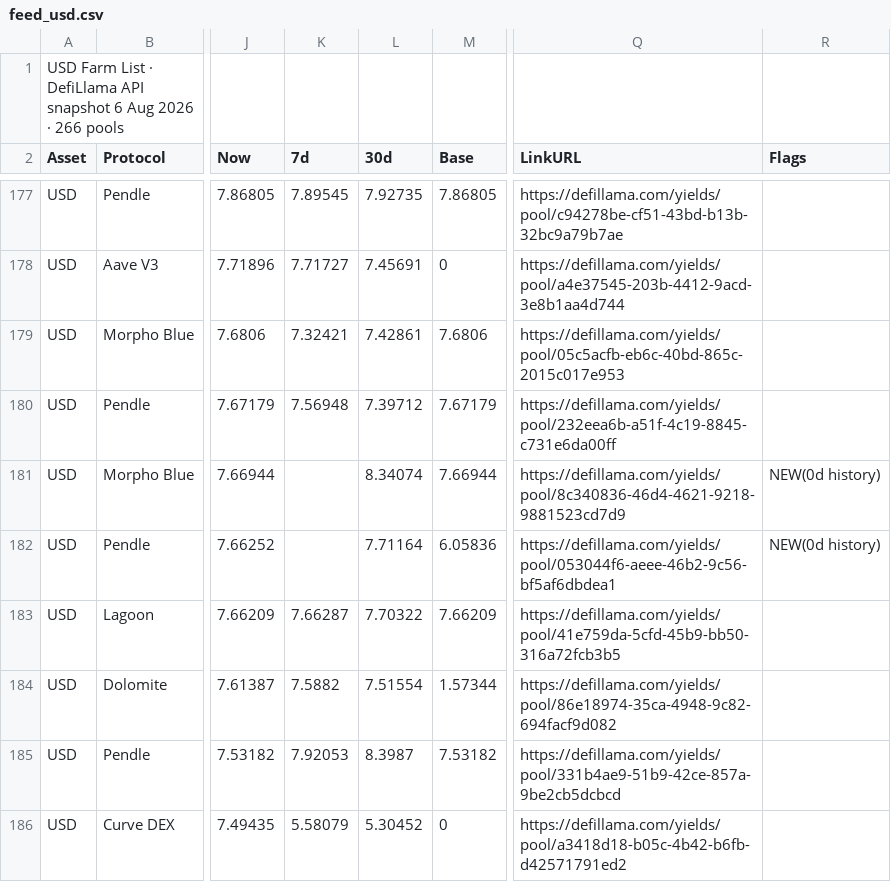
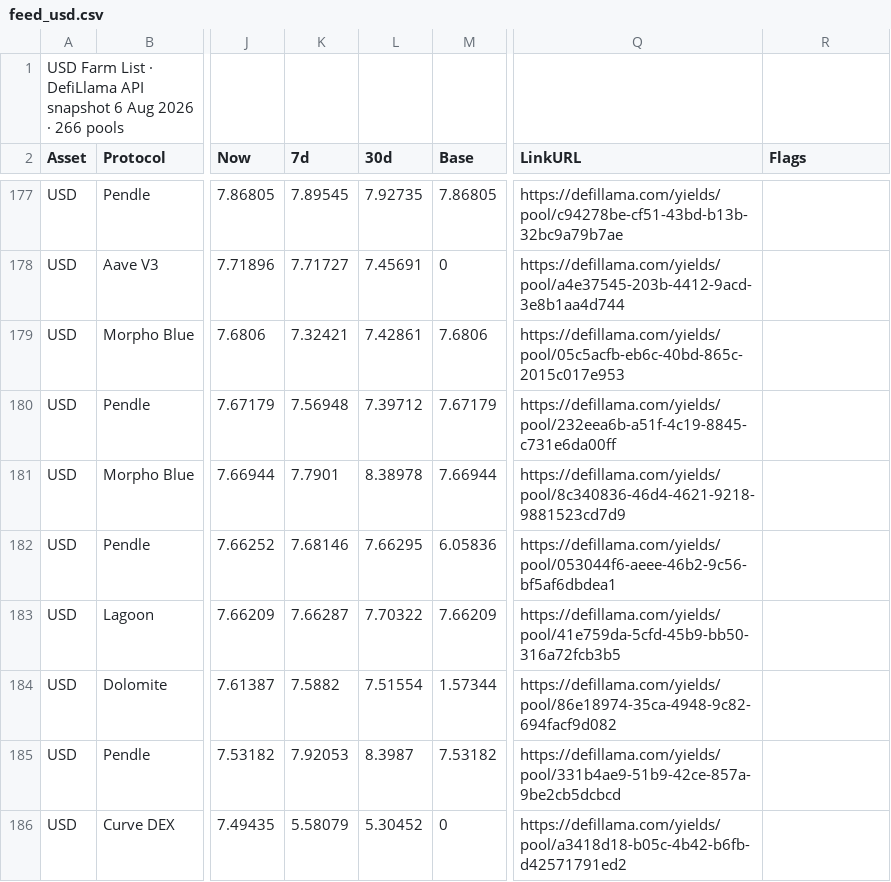
Before and after one commit to rooktc/Rook, a CSV file: farm-list/feed_usd.csv, drawn as a sheet; only a part is shown, gaps mark what is left out; the diff covers the shown part only; the diff names each change by its address in the sheet, - before the commit and + after, or states it on an @@ line.

```diff
--- a/farm-list/feed_usd.csv
+++ b/farm-list/feed_usd.csv
-K181 (7d): (empty)
+K181 (7d): 7.7901
-L181 (30d): 8.34074
+L181 (30d): 8.38978
-R181:R182 (Flags): NEW(0d history)
+R181:R182 (Flags): (empty)
-K182 (7d): (empty)
+K182 (7d): 7.68146
-L182 (30d): 7.71164
+L182 (30d): 7.66295
```
Also changed, not shown: 110 edited cells elsewhere in this file, farm-list/feed_check.csv, farm-list/feed_eth.csv.
